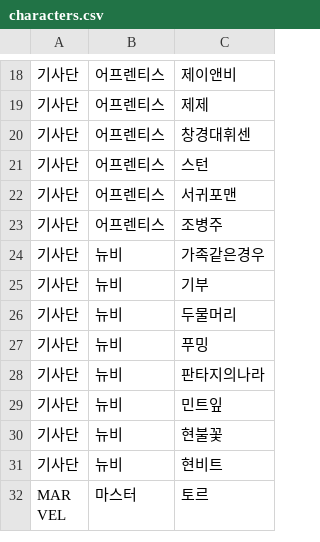
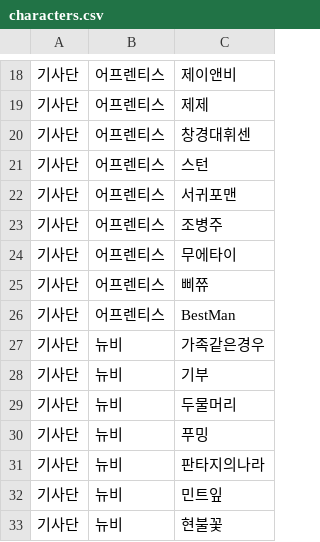
Before and after one commit to reastykim/Godius.Rank, a CSV file: Godius.RankCollector/characters.csv, drawn as a sheet; only a part is shown, gaps mark what is left out; the shorter side is filled out with more unchanged rows.

Commit message:
Updated a characters.csv

```diff
--- a/Godius.RankCollector/characters.csv
+++ b/Godius.RankCollector/characters.csv
@@ -23,2 +23,5 @@
 기사단,어프렌티스,조병주
+기사단,어프렌티스,무에타이
+기사단,어프렌티스,삐쮸
+기사단,어프렌티스,BestMan
 기사단,뉴비,가족같은경우
```
